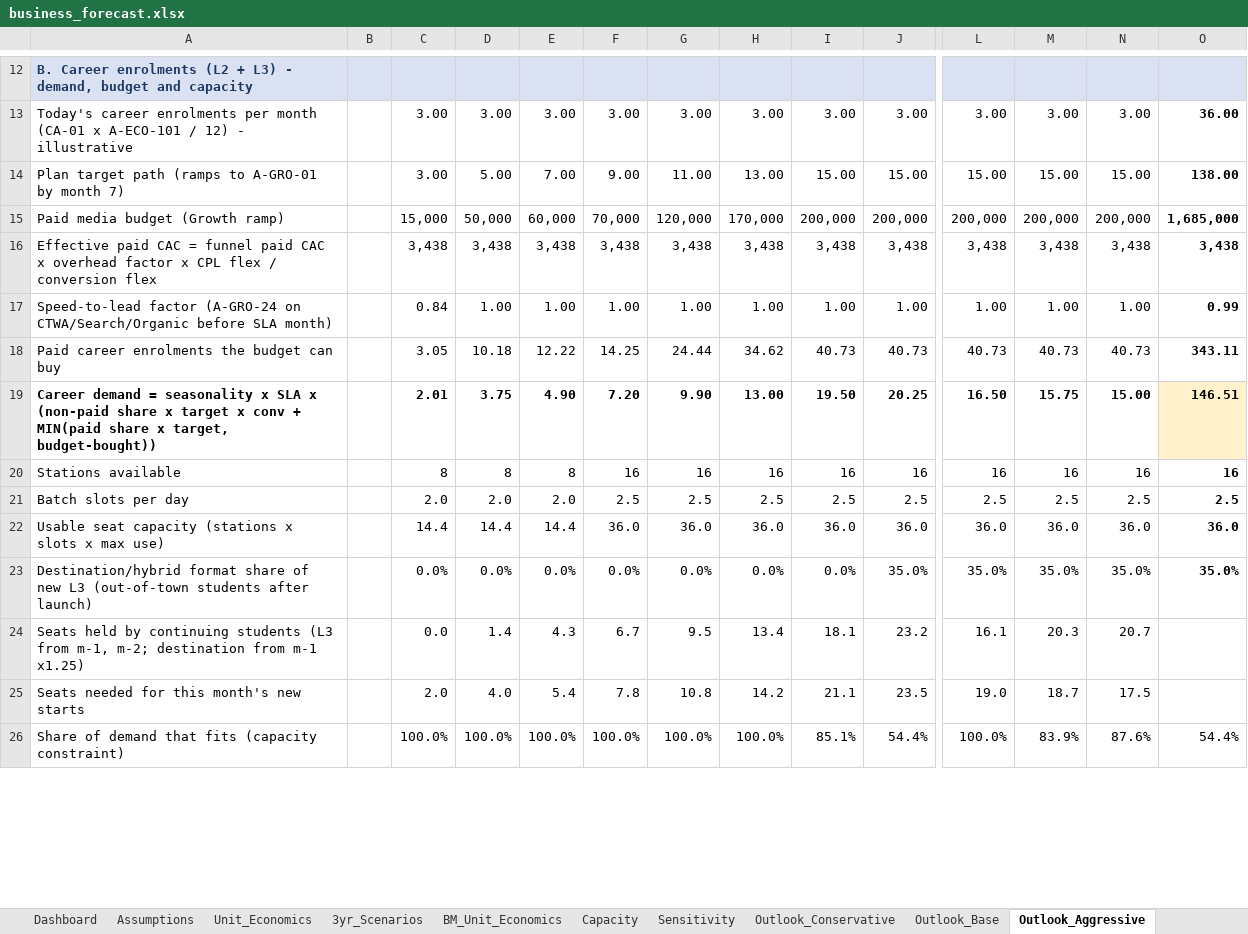
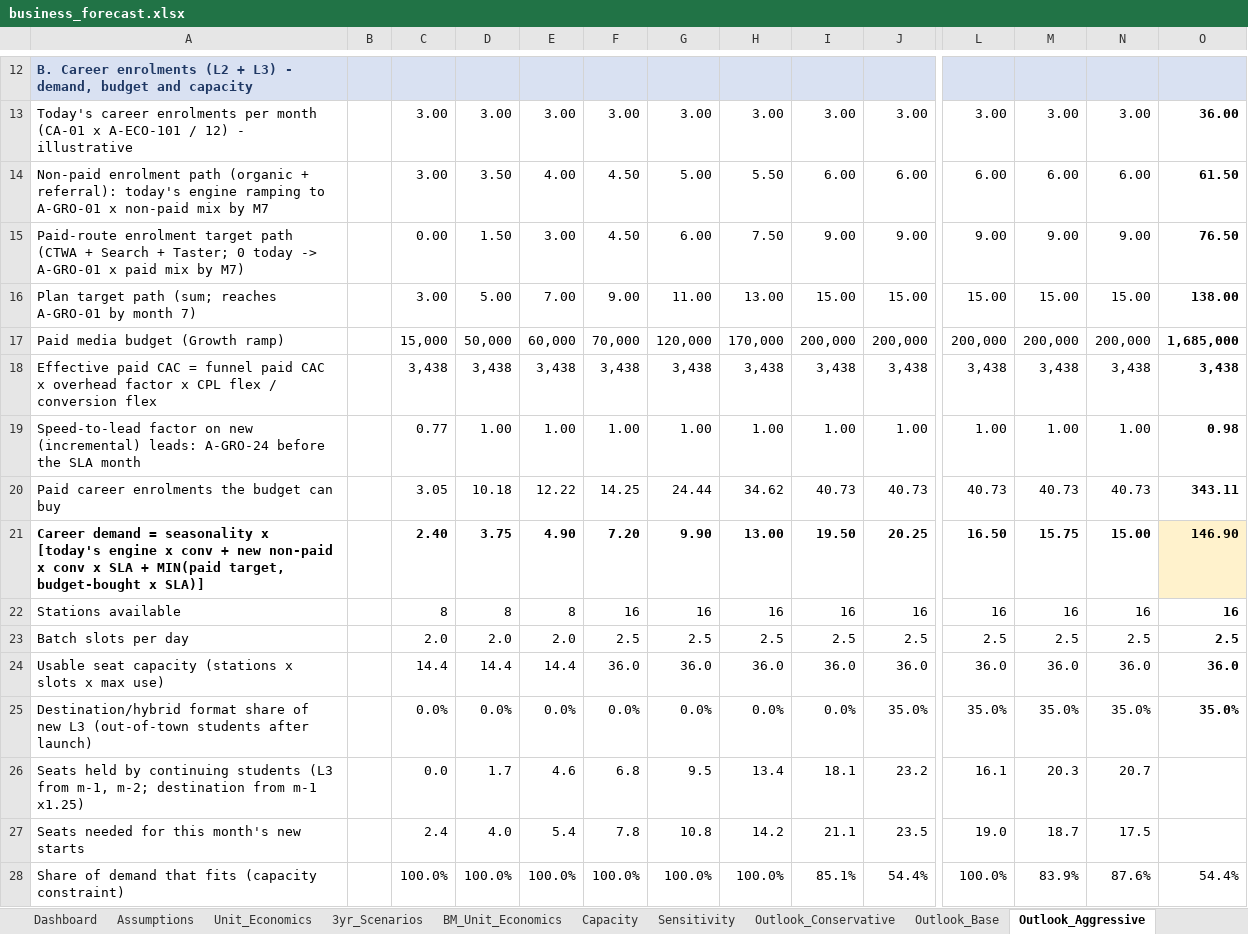
Before and after one commit to ravishchaaubey/apna-demo, an Excel workbook: priyanka_nanda_academy/economics/business_forecast.xlsx, sheet Outlook_Aggressive, drawn as a sheet; only a part is shown, gaps mark what is left out; values as stored, in another font and other column widths than the file's, no borders; addresses are those after the commit; rows hold the shown columns only; the diff covers the shown part only; the diff names each change by its address in the sheet, - before the commit and + after, or states it on an @@ line.

```diff
--- a/priyanka_nanda_academy/economics/business_forecast.xlsx (sheet Outlook_Aggressive)
+++ b/priyanka_nanda_academy/economics/business_forecast.xlsx (sheet Outlook_Aggressive)
+row 14: Non-paid enrolment path (organic + referral): today's engine ramping to A-GRO-01 x non-paid mix by M7 |  | 3.00 | 3.50 | 4.00 | 4.50 | 5.00 | 5.50 | 6.00 | 6.00 | 6.00 | 6.00 | 6.00 | 61.50
+row 15: Paid-route enrolment target path (CTWA + Search + Taster; 0 today -> A-GRO-01 x paid mix by M7) |  | 0.00 | 1.50 | 3.00 | 4.50 | 6.00 | 7.50 | 9.00 | 9.00 | 9.00 | 9.00 | 9.00 | 76.50
-A16: …target path (ramps to A-GRO-01 by…
+A16: …target path (sum; reaches A-GRO-01 by…
-A19: Speed-to-lead factor (A-GRO-24 on CTWA/Search/Organic before SLA month)
+A19: Speed-to-lead factor on new (incremental) leads: A-GRO-24 before the SLA month
-C19: 0.84
+C19: 0.77
-O19: 0.99
+O19: 0.98
-A21: …seasonality x SLA x (non-paid share x target x conv + MIN(paid share x target, budget-bought))
+A21: …seasonality x [today's engine x conv + new non-paid x conv x SLA + MIN(paid target, budget-bought x SLA)]
-C21: 2.01
+C21: 2.40
-O21: 146.51
+O21: 146.90
-D26: 1.4
+D26: 1.7
-E26: 4.3
+E26: 4.6
-F26: 6.7
+F26: 6.8
-C27: 2.0
+C27: 2.4
```
Also changed, not shown: 101 edited cells elsewhere in this sheet, sheet Plan10L_BaseRates, sheet Flex_conv_hi, sheet Flex_cpl_lo, sheet Plan50L_BaseRates, sheet Flex_fee_lo, sheet Flex_gst_ontop, 19 more sheets, formulas that keep their value, priyanka_nanda_academy/economics/funnel_economics.xlsx, priyanka_nanda_academy/economics/market_sizing_model.xlsx, 10 other files.
